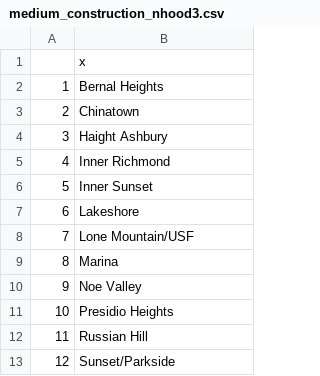
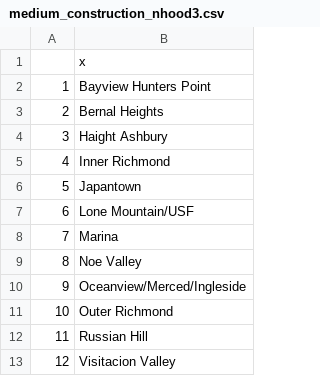
Before and after one commit to pietrobogani/SF-houses, a CSV file: 3 Clusters of nhood based on Constructions/medium_construction_nhood3.csv, drawn as a sheet.

Commit message:
Clusters Updated

```diff
--- a/3 Clusters of nhood based on Constructions/medium_construction_nhood3.csv
+++ b/3 Clusters of nhood based on Constructions/medium_construction_nhood3.csv
@@ -1,13 +1,13 @@
 "","x"
-"1","Bernal Heights"
-"2","Chinatown"
+"1","Bayview Hunters Point"
+"2","Bernal Heights"
 "3","Haight Ashbury"
 "4","Inner Richmond"
-"5","Inner Sunset"
-"6","Lakeshore"
-"7","Lone Mountain/USF"
-"8","Marina"
-"9","Noe Valley"
-"10","Presidio Heights"
+"5","Japantown"
+"6","Lone Mountain/USF"
+"7","Marina"
+"8","Noe Valley"
+"9","Oceanview/Merced/Ingleside"
+"10","Outer Richmond"
 "11","Russian Hill"
-"12","Sunset/Parkside"
+"12","Visitacion Valley"
```
Also changed, not shown: 2 Clusters of nhood based on Evictions/high_evictions_nhood2.csv, 3 Clusters of nhood based on Constructions/high_construction_nhood3.csv, 8 other files.
